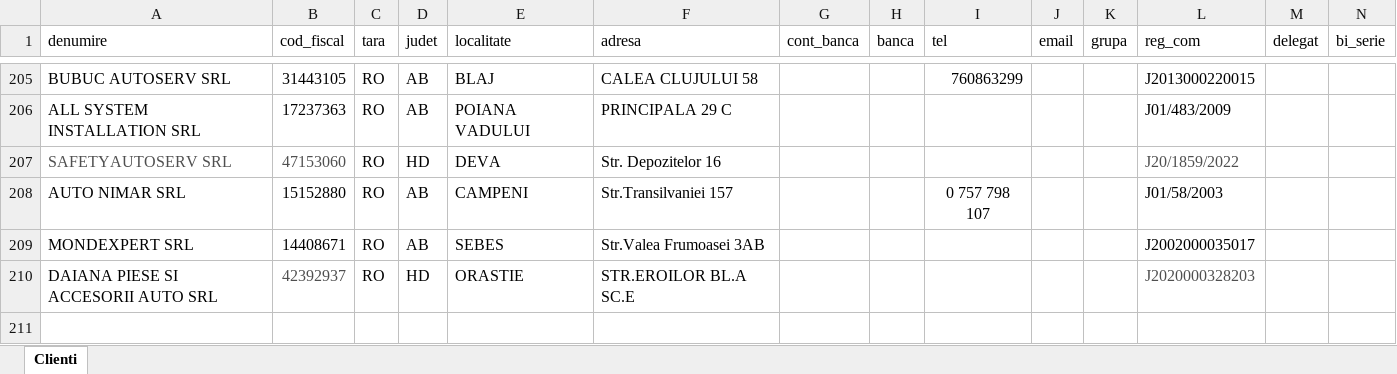
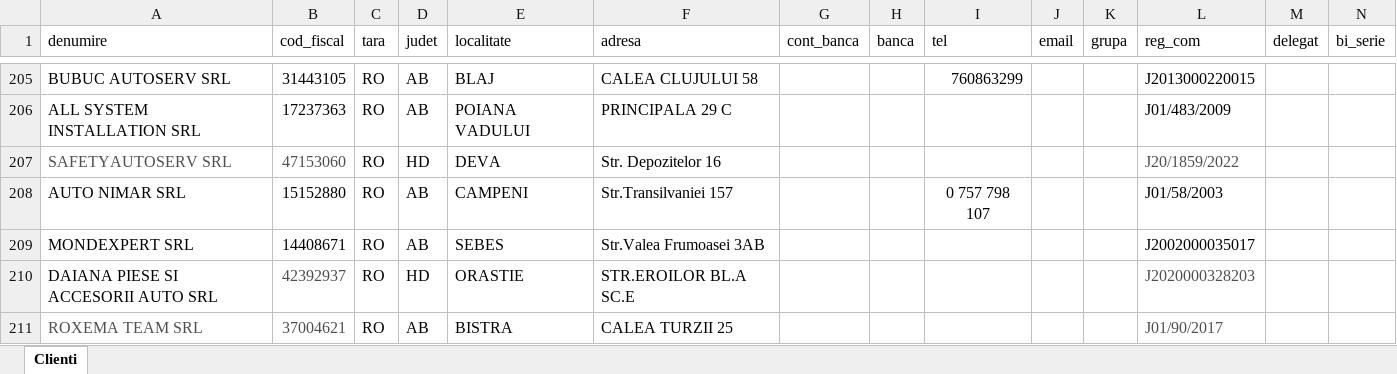
Before and after one commit to ab12slk-sys/dmautoravenol, an Excel workbook: LISTA_CLIENTI.xlsx, sheet Clienti, drawn as a sheet; only a part is shown, gaps mark what is left out; values as stored, in another font and other column widths than the file's, no borders; table styles not drawn; rows hold the shown columns only; the diff names each change by its address in the sheet, - before the commit and + after, or states it on an @@ line.

Commit message:
Add files via upload

```diff
--- a/LISTA_CLIENTI.xlsx (sheet Clienti)
+++ b/LISTA_CLIENTI.xlsx (sheet Clienti)
+row 211: ROXEMA TEAM SRL | 37004621 | RO | AB | BISTRA | CALEA TURZII 25 |  |  |  |  |  | J01/90/2017
```
